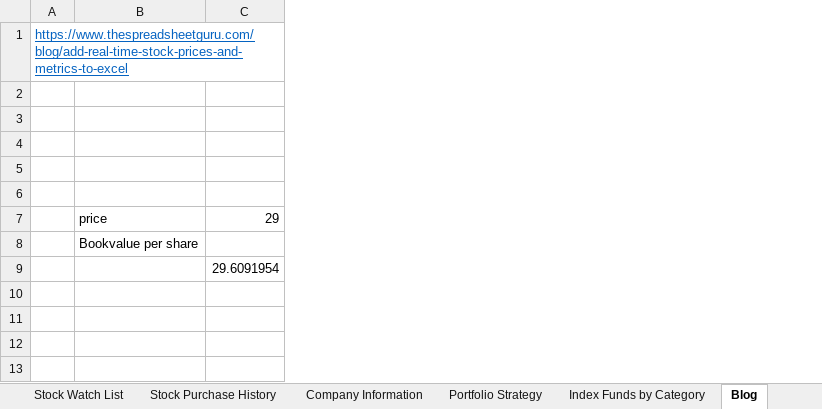
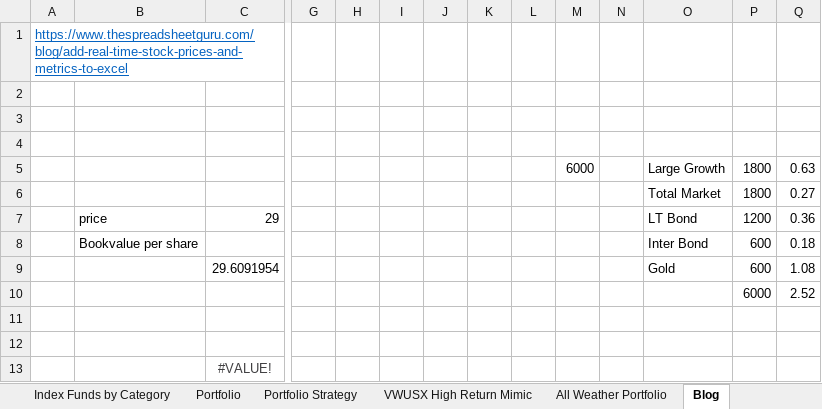
Before and after one commit to sivacharansrc/us-stocks-analysis, an Excel workbook: input/Stock Price Watch.xlsx, sheet Blog, drawn as a sheet; only a part is shown, gaps mark what is left out; values as stored, in another font and other column widths than the file's, no borders; rows hold the shown columns only; the diff names each change by its address in the sheet, - before the commit and + after, or states it on an @@ line.

```diff
--- a/input/Stock Price Watch.xlsx (sheet Blog)
+++ b/input/Stock Price Watch.xlsx (sheet Blog)
+sheet tab: Portfolio
+sheet tab: All Weather Portfolio
@@ sheet tab order changed: Index Funds by Category | Portfolio | Portfolio Strategy | VWUSX High Return Mimic | All Weather Portfolio | Blog @@
+column G, empty
+column H, empty
+column I, empty
+column J, empty
+column K, empty
+column L, empty
+column M, row 5: 6000
+column N, empty
+column O, rows 5-9: Large Growth | Total Market | LT Bond | Inter Bond | Gold
+column P, rows 5-9: 1800 | 1800 | 1200 | 600 | 600
+column Q, rows 5-9: 0.63 | 0.27 | 0.36 | 0.18 | 1.08
-row 5: (empty)
+row 5:  |  |  |  |  |  |  |  |  | 6000 |  | Large Growth | 1800 | 0.63
-row 6: (empty)
+row 6:  |  |  |  |  |  |  |  |  |  |  | Total Market | 1800 | 0.27
+row 10:  |  |  |  |  |  |  |  |  |  |  |  | 6000 | 2.52
+row 11: (empty)
+row 12: (empty)
+row 13:  |  | #VALUE!
```
Also changed, not shown: sheet Stock Watch List, sheet VWUSX High Return Mimic, sheet Index Funds by Category, sheet Portfolio Strategy, other sheet tabs, formulas that keep their value, hidden cells.
